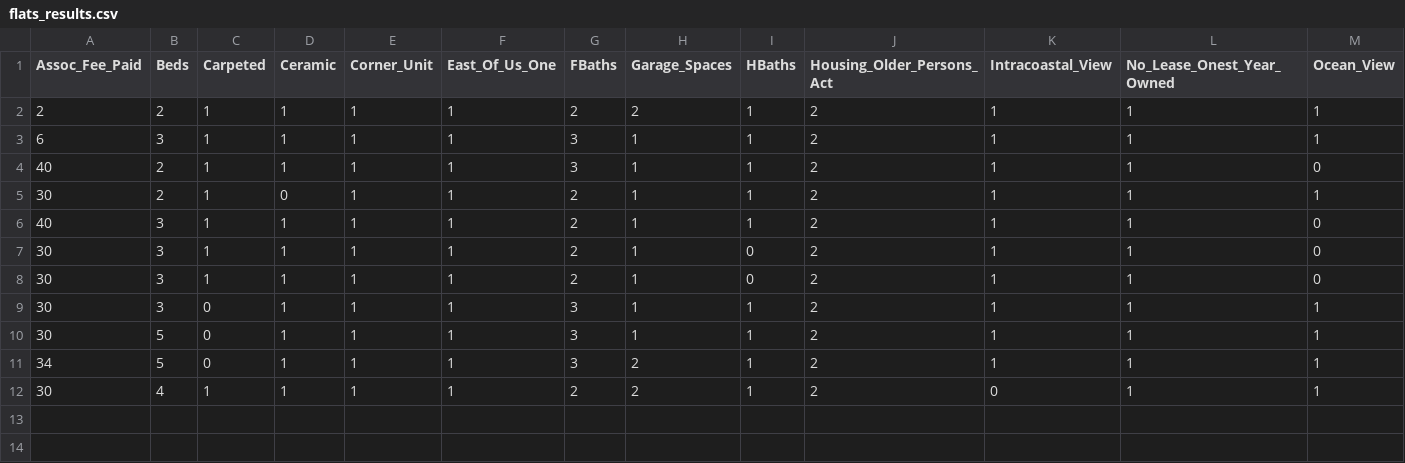
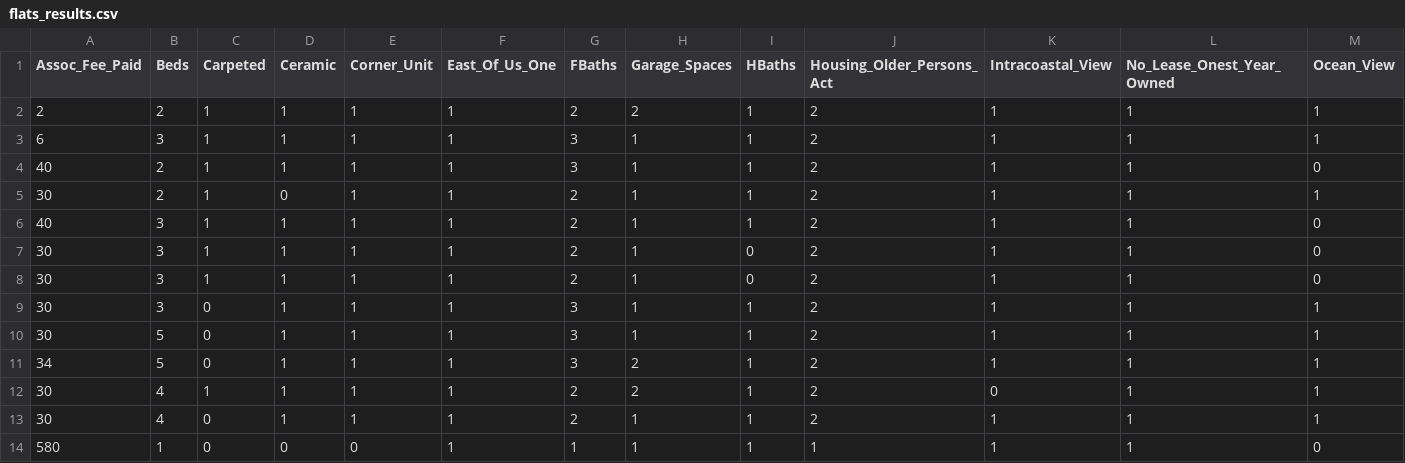
Before and after one commit to rafameg/tfm_ucm, a CSV file: resources/models_results_data/flats_results.csv, drawn as a sheet; only a part is shown; rows hold the shown columns only; the diff names each change by its address in the sheet, - before the commit and + after, or states it on an @@ line.

```diff
--- a/resources/models_results_data/flats_results.csv
+++ b/resources/models_results_data/flats_results.csv
+row 13: 30 | 4 | 0 | 1 | 1 | 1 | 2 | 1 | 1 | 2 | 1 | 1 | 1
+row 14: 580 | 1 | 0 | 0 | 0 | 1 | 1 | 1 | 1 | 1 | 1 | 1 | 0
```
Also changed, not shown: resources/models_results_data/chalets_results.csv, 5 other files.
